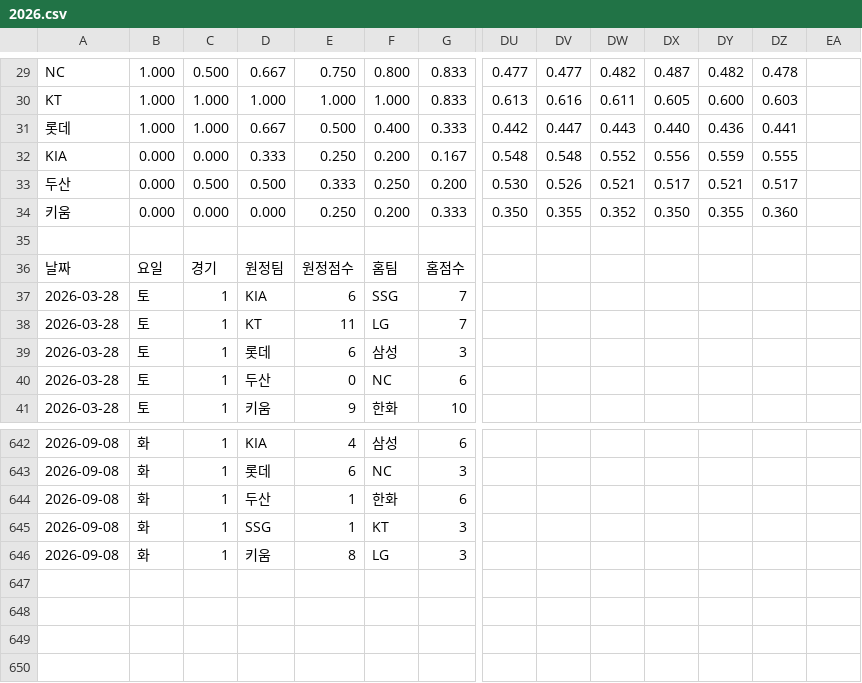
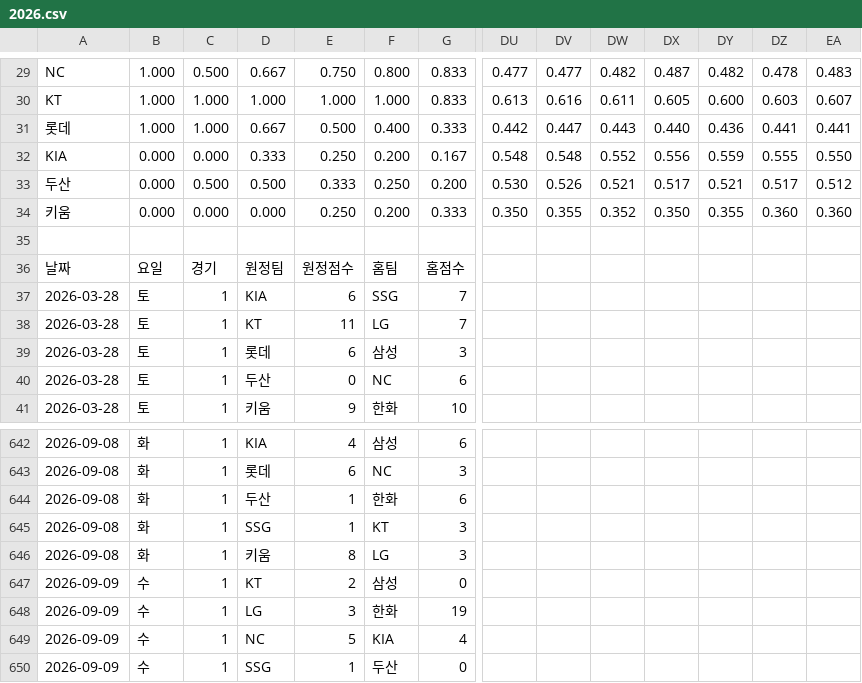
Before and after one commit to Lunrot/kbo-app, a CSV file: public/2026.csv, drawn as a sheet; only a part is shown, gaps mark what is left out; rows hold the shown columns only; the diff covers the shown part only; the diff names each change by its address in the sheet, - before the commit and + after, or states it on an @@ line.

```diff
--- a/public/2026.csv
+++ b/public/2026.csv
-EA29: (empty)
+EA29: 0.483
-EA30: (empty)
+EA30: 0.607
-EA31: (empty)
+EA31: 0.441
-EA32: (empty)
+EA32: 0.550
-EA33: (empty)
+EA33: 0.512
-EA34: (empty)
+EA34: 0.360
+row 647: 2026-09-09 | 수 | 1 | KT | 2 | 삼성 | 0
+row 648: 2026-09-09 | 수 | 1 | LG | 3 | 한화 | 19
+row 649: 2026-09-09 | 수 | 1 | NC | 5 | KIA | 4
+row 650: 2026-09-09 | 수 | 1 | SSG | 1 | 두산 | 0
```
Also changed, not shown: 24 edited cells elsewhere in this file.
